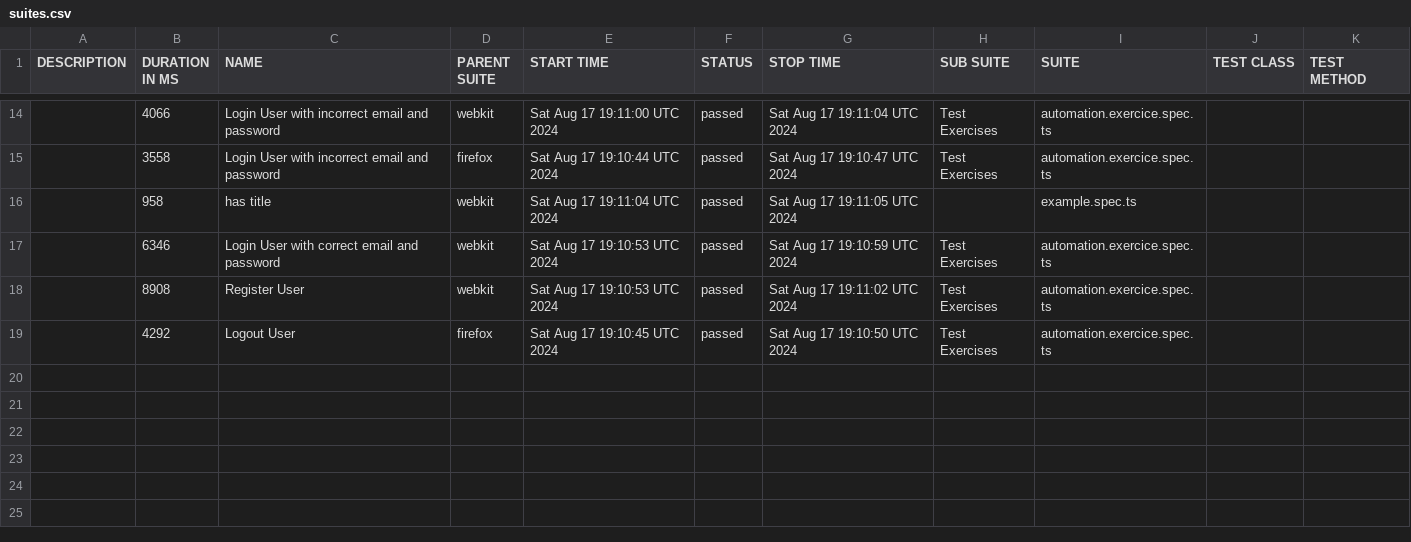
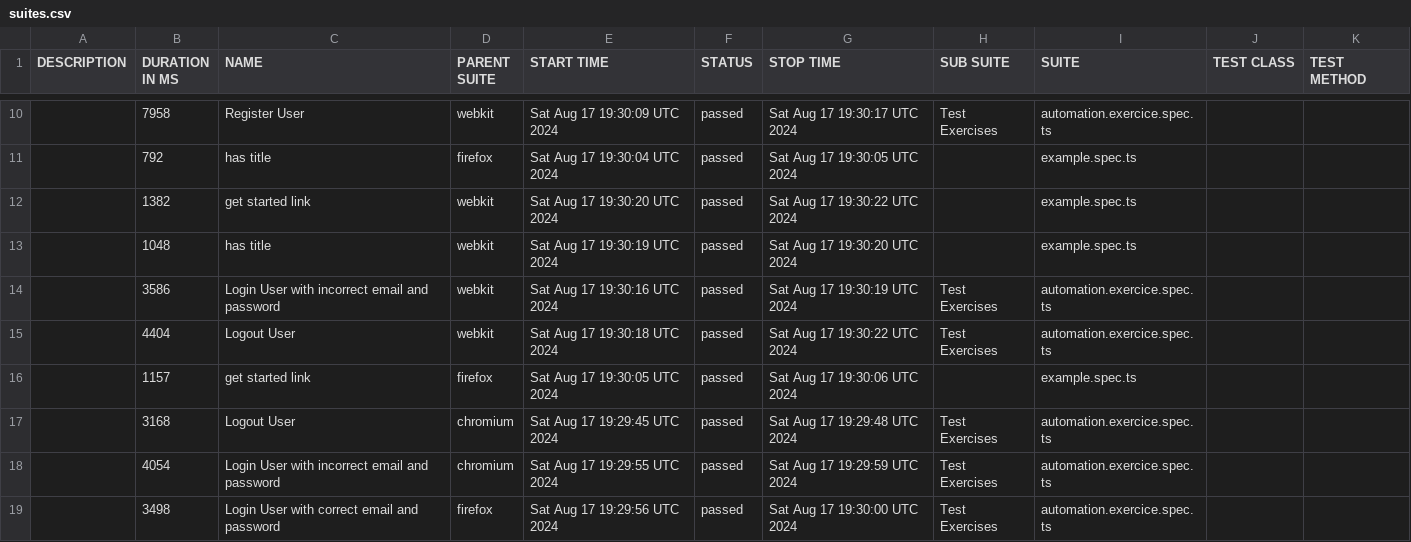
Before and after one commit to mouhamedfs/playwrightExpert, a CSV file: data/suites.csv, drawn as a sheet; only a part is shown, gaps mark what is left out; the diff covers the shown part only.

```diff
--- a/data/suites.csv
+++ b/data/suites.csv
@@ -14,6 +10,10 @@
-"","4066","Login User with incorrect email and password","webkit","Sat Aug 17 19:11:00 UTC 2024","passed","Sat Aug 17 19:11:04 UTC 2024","Test Exercises","automation.exercice.spec.ts","",""
-"","3558","Login User with incorrect email and password","firefox","Sat Aug 17 19:10:44 UTC 2024","passed","Sat Aug 17 19:10:47 UTC 2024","Test Exercises","automation.exercice.spec.ts","",""
-"","958","has title","webkit","Sat Aug 17 19:11:04 UTC 2024","passed","Sat Aug 17 19:11:05 UTC 2024","","example.spec.ts","",""
-"","6346","Login User with correct email and password","webkit","Sat Aug 17 19:10:53 UTC 2024","passed","Sat Aug 17 19:10:59 UTC 2024","Test Exercises","automation.exercice.spec.ts","",""
-"","8908","Register User","webkit","Sat Aug 17 19:10:53 UTC 2024","passed","Sat Aug 17 19:11:02 UTC 2024","Test Exercises","automation.exercice.spec.ts","",""
-"","4292","Logout User","firefox","Sat Aug 17 19:10:45 UTC 2024","passed","Sat Aug 17 19:10:50 UTC 2024","Test Exercises","automation.exercice.spec.ts","",""
+"","7958","Register User","webkit","Sat Aug 17 19:30:09 UTC 2024","passed","Sat Aug 17 19:30:17 UTC 2024","Test Exercises","automation.exercice.spec.ts","",""
+"","792","has title","firefox","Sat Aug 17 19:30:04 UTC 2024","passed","Sat Aug 17 19:30:05 UTC 2024","","example.spec.ts","",""
+"","1382","get started link","webkit","Sat Aug 17 19:30:20 UTC 2024","passed","Sat Aug 17 19:30:22 UTC 2024","","example.spec.ts","",""
+"","1048","has title","webkit","Sat Aug 17 19:30:19 UTC 2024","passed","Sat Aug 17 19:30:20 UTC 2024","","example.spec.ts","",""
+"","3586","Login User with incorrect email and password","webkit","Sat Aug 17 19:30:16 UTC 2024","passed","Sat Aug 17 19:30:19 UTC 2024","Test Exercises","automation.exercice.spec.ts","",""
+"","4404","Logout User","webkit","Sat Aug 17 19:30:18 UTC 2024","passed","Sat Aug 17 19:30:22 UTC 2024","Test Exercises","automation.exercice.spec.ts","",""
+"","1157","get started link","firefox","Sat Aug 17 19:30:05 UTC 2024","passed","Sat Aug 17 19:30:06 UTC 2024","","example.spec.ts","",""
+"","3168","Logout User","chromium","Sat Aug 17 19:29:45 UTC 2024","passed","Sat Aug 17 19:29:48 UTC 2024","Test Exercises","automation.exercice.spec.ts","",""
+"","4054","Login User with incorrect email and password","chromium","Sat Aug 17 19:29:55 UTC 2024","passed","Sat Aug 17 19:29:59 UTC 2024","Test Exercises","automation.exercice.spec.ts","",""
+"","3498","Login User with correct email and password","firefox","Sat Aug 17 19:29:56 UTC 2024","passed","Sat Aug 17 19:30:00 UTC 2024","Test Exercises","automation.exercice.spec.ts","",""
```
Also changed, not shown: 2 added rows, 6 removed rows and 22 edited cells elsewhere in this file, 55 other files.
